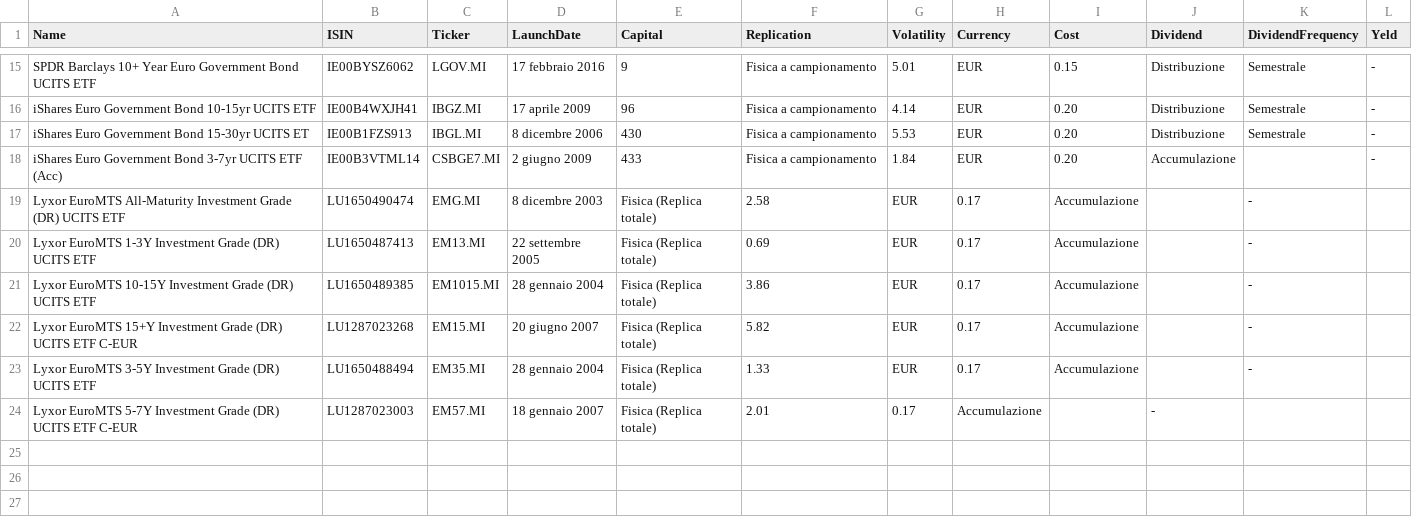
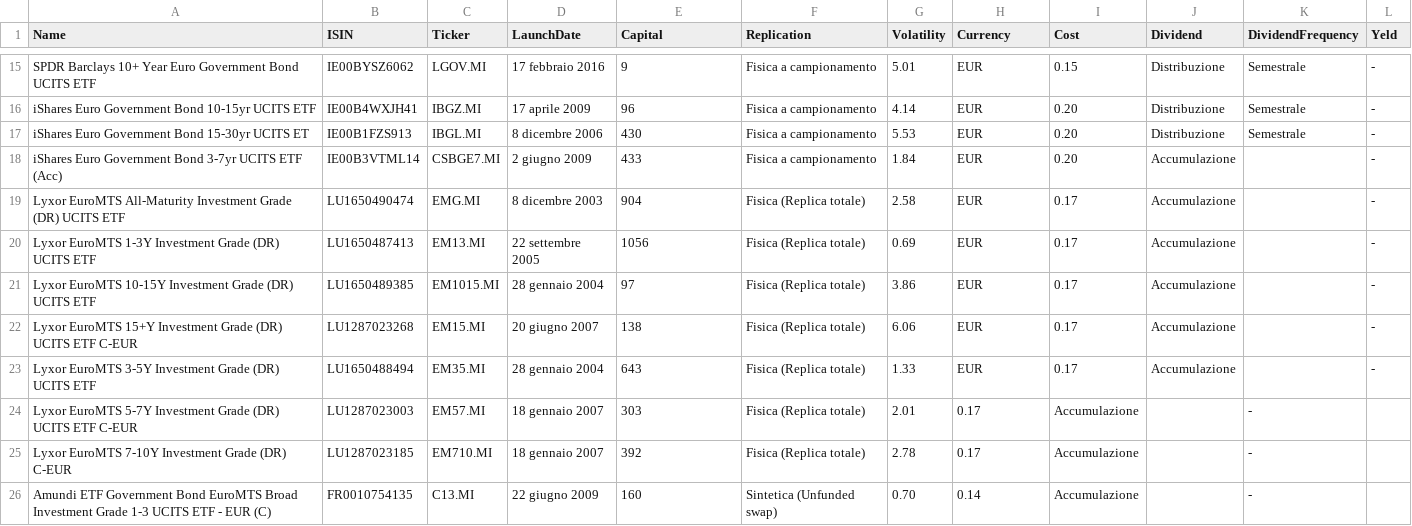
Before and after one commit to sasadangelo/finance, a CSV file: database/ETF.csv, drawn as a sheet; only a part is shown, gaps mark what is left out.

```diff
--- a/database/ETF.csv
+++ b/database/ETF.csv
@@ -18,7 +18,9 @@ iShares Euro Government Bond 15-30yr UCITS ET,IE00B1FZS913,IBGL.MI,8 dicembre 20
 iShares Euro Government Bond 3-7yr UCITS ETF (Acc),IE00B3VTML14,CSBGE7.MI,2 giugno 2009,433,Fisica a campionamento,1.84,EUR,0.20,Accumulazione,,-
-Lyxor EuroMTS All-Maturity Investment Grade (DR) UCITS ETF,LU1650490474,EMG.MI,8 dicembre 2003,Fisica (Replica totale),2.58,EUR,0.17,Accumulazione,,-
-Lyxor EuroMTS 1-3Y Investment Grade (DR) UCITS ETF,LU1650487413,EM13.MI,22 settembre 2005,Fisica (Replica totale),0.69,EUR,0.17,Accumulazione,,-
-Lyxor EuroMTS 10-15Y Investment Grade (DR) UCITS ETF,LU1650489385,EM1015.MI,28 gennaio 2004,Fisica (Replica totale),3.86,EUR,0.17,Accumulazione,,-
-Lyxor EuroMTS 15+Y Investment Grade (DR) UCITS ETF C-EUR,LU1287023268,EM15.MI,20 giugno 2007,Fisica (Replica totale),5.82,EUR,0.17,Accumulazione,,-
-Lyxor EuroMTS 3-5Y Investment Grade (DR) UCITS ETF,LU1650488494,EM35.MI,28 gennaio 2004,Fisica (Replica totale),1.33,EUR,0.17,Accumulazione,,-
-Lyxor EuroMTS 5-7Y Investment Grade (DR) UCITS ETF C-EUR,LU1287023003,EM57.MI,18 gennaio 2007,Fisica (Replica totale),2.01,0.17,Accumulazione,,-
+Lyxor EuroMTS All-Maturity Investment Grade (DR) UCITS ETF,LU1650490474,EMG.MI,8 dicembre 2003,904,Fisica (Replica totale),2.58,EUR,0.17,Accumulazione,,-
+Lyxor EuroMTS 1-3Y Investment Grade (DR) UCITS ETF,LU1650487413,EM13.MI,22 settembre 2005,1056,Fisica (Replica totale),0.69,EUR,0.17,Accumulazione,,-
+Lyxor EuroMTS 10-15Y Investment Grade (DR) UCITS ETF,LU1650489385,EM1015.MI,28 gennaio 2004,97,Fisica (Replica totale),3.86,EUR,0.17,Accumulazione,,-
+Lyxor EuroMTS 15+Y Investment Grade (DR) UCITS ETF C-EUR,LU1287023268,EM15.MI,20 giugno 2007,138,Fisica (Replica totale),6.06,EUR,0.17,Accumulazione,,-
+Lyxor EuroMTS 3-5Y Investment Grade (DR) UCITS ETF,LU1650488494,EM35.MI,28 gennaio 2004,643,Fisica (Replica totale),1.33,EUR,0.17,Accumulazione,,-
+Lyxor EuroMTS 5-7Y Investment Grade (DR) UCITS ETF C-EUR,LU1287023003,EM57.MI,18 gennaio 2007,303,Fisica (Replica totale),2.01,0.17,Accumulazione,,-
+Lyxor EuroMTS 7-10Y Investment Grade (DR) C-EUR,LU1287023185,EM710.MI,18 gennaio 2007,392,Fisica (Replica totale),2.78,0.17,Accumulazione,,-
+Amundi ETF Government Bond EuroMTS Broad Investment Grade 1-3 UCITS ETF - EUR (C),FR0010754135,C13.MI,22 giugno 2009,160,Sintetica (Unfunded swap),0.70,0.14,Accumulazione,,-
```
Also changed, not shown: 4 other files.
